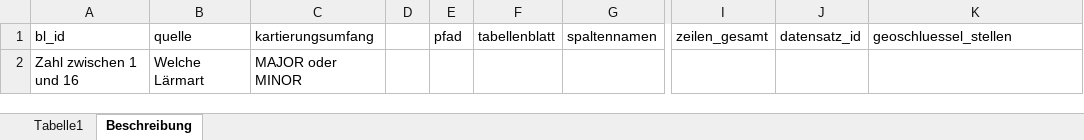
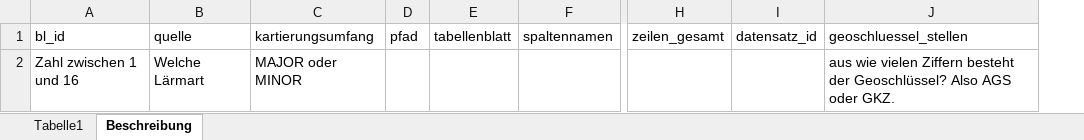
Before and after one commit to Ma-Loma/Hessen_END_Healthiar, an Excel workbook: data/MetadatenExpositionsdaten.xlsx, sheet Beschreibung, drawn as a sheet; only a part is shown, gaps mark what is left out; values as stored, in another font and other column widths than the file's, no borders; removed rows and columns are numbered as before the commit, all else as after; the diff names each change by its address in the sheet, - before the commit and + after, or states it on an @@ line.

```diff
--- a/data/MetadatenExpositionsdaten.xlsx (sheet Beschreibung)
+++ b/data/MetadatenExpositionsdaten.xlsx (sheet Beschreibung)
-column D, empty
-J2 (geoschluessel_stellen): (empty)
+J2 (geoschluessel_stellen): aus wie vielen Ziffern besteht der Geoschlüssel? Also AGS oder GKZ.
```
Also changed, not shown: sheet Tabelle1, data/bundesweit/bl_id.xlsx, 9 other files.
